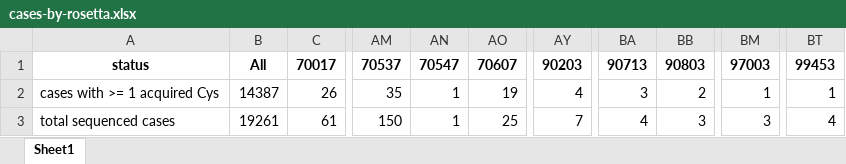
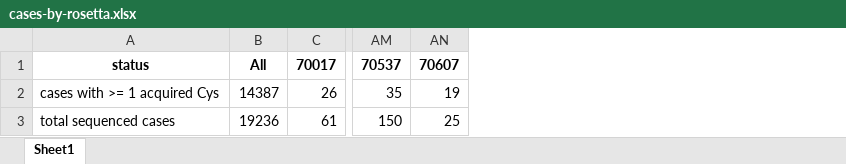
Before and after one commit to aditharun/aa-mut-counter, an Excel workbook: analyses/Cys/cases-by-rosetta.xlsx, sheet Sheet1, drawn as a sheet; only a part is shown, gaps mark what is left out; values as stored, in another font and other column widths than the file's, no borders; the diff names each change by its address in the sheet, - before the commit and + after, or states it on an @@ line.

```diff
--- a/analyses/Cys/cases-by-rosetta.xlsx (sheet Sheet1)
+++ b/analyses/Cys/cases-by-rosetta.xlsx (sheet Sheet1)
-column AN, rows 1-3: 70547 | 1 | 1
-column AY, rows 1-3: 90203 | 4 | 7
-column BA, rows 1-3: 90713 | 3 | 4
-column BB, rows 1-3: 90803 | 2 | 3
-column BM, rows 1-3: 97003 | 1 | 3
-column BT, rows 1-3: 99453 | 1 | 4
-B3: 19261
+B3: 19236
```
Also changed, not shown: 22 other files.
